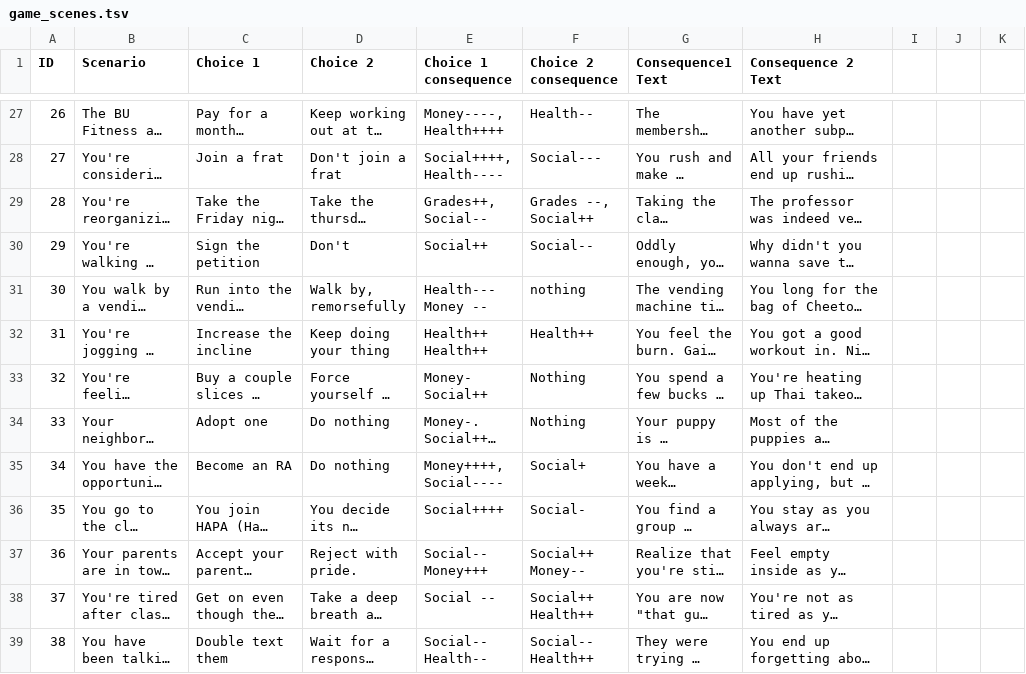
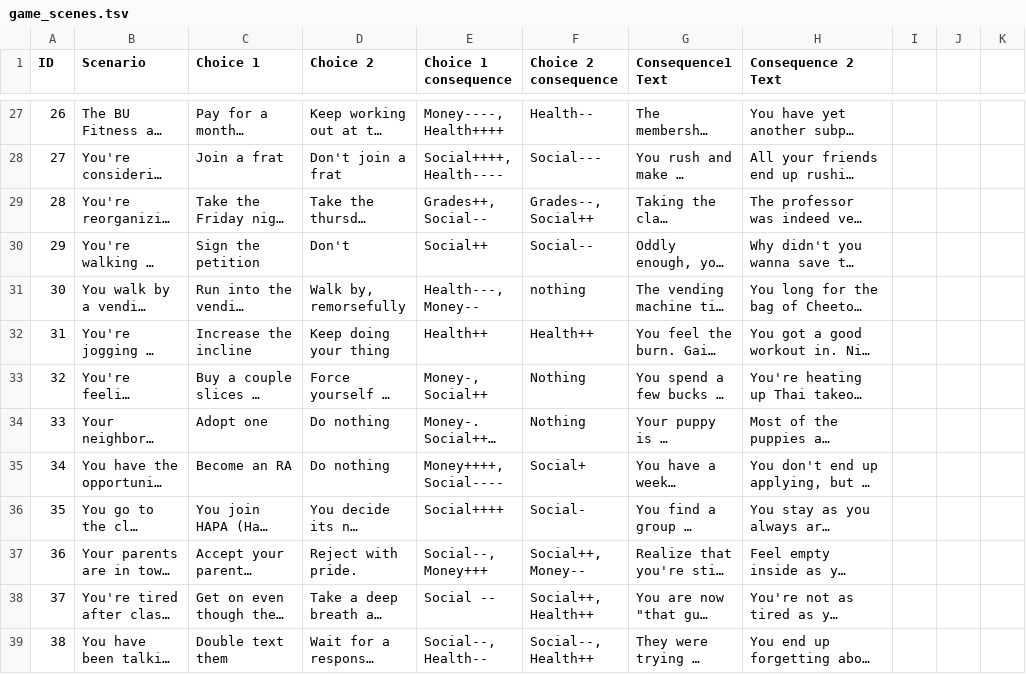
Before and after one commit to derekbarbosa/EC463, a TSV file: derek/text_based/game_scenes.tsv, drawn as a sheet; only a part is shown, gaps mark what is left out; long unchanged cells end in …; the diff covers the shown part only; the diff names each change by its address in the sheet, - before the commit and + after, or states it on an @@ line.

Commit message:
edited .tsv

```diff
--- a/derek/text_based/game_scenes.tsv
+++ b/derek/text_based/game_scenes.tsv
-F29 (Choice 2 consequence): Grades --, Social++
+F29 (Choice 2 consequence): Grades--, Social++
-E31 (Choice 1 consequence): Health--- Money --
+E31 (Choice 1 consequence): Health---, Money--
-E32 (Choice 1 consequence): Health++ Health++
+E32 (Choice 1 consequence): Health++
-E33 (Choice 1 consequence): Money- Social++
+E33 (Choice 1 consequence): Money-, Social++
-E37 (Choice 1 consequence): Social-- Money+++
+E37 (Choice 1 consequence): Social--, Money+++
-F37 (Choice 2 consequence): Social++ Money--
+F37 (Choice 2 consequence): Social++, Money--
-F38 (Choice 2 consequence): Social++ Health++
+F38 (Choice 2 consequence): Social++, Health++
-E39 (Choice 1 consequence): Social-- Health--
+E39 (Choice 1 consequence): Social--, Health--
-F39 (Choice 2 consequence): Social-- Health++
+F39 (Choice 2 consequence): Social--, Health++
```
Also changed, not shown: 9 edited cells elsewhere in this file.
